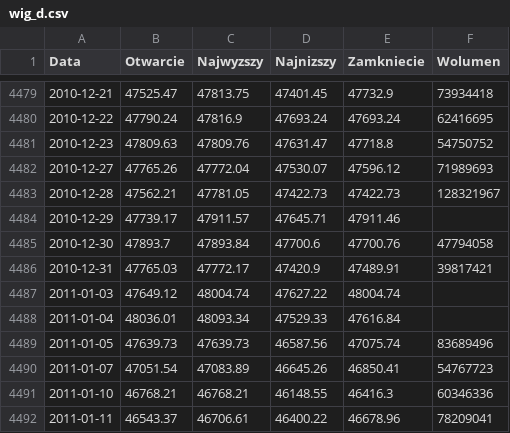
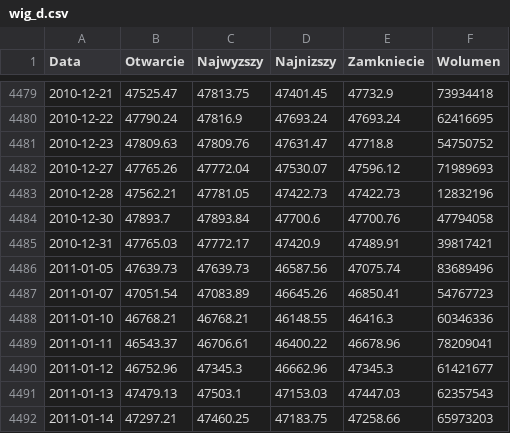
Before and after one commit to tborzyszkowski/LogikaProgramowania, a CSV file: zadania/04pliki/wig_d.csv, drawn as a sheet; only a part is shown, gaps mark what is left out; the shorter side is filled out with more unchanged rows.

```diff
--- a/zadania/04pliki/wig_d.csv
+++ b/zadania/04pliki/wig_d.csv
@@ -4482,8 +4482,5 @@ Data,Otwarcie,Najwyzszy,Najnizszy,Zamkniecie,Wolumen
 2010-12-27,47765.26,47772.04,47530.07,47596.12,71989693
-2010-12-28,47562.21,47781.05,47422.73,47422.73,128321967
-2010-12-29,47739.17,47911.57,47645.71,47911.46
+2010-12-28,47562.21,47781.05,47422.73,47422.73,12832196
 2010-12-30,47893.7,47893.84,47700.6,47700.76,47794058
 2010-12-31,47765.03,47772.17,47420.9,47489.91,39817421
-2011-01-03,47649.12,48004.74,47627.22,48004.74
-2011-01-04,48036.01,48093.34,47529.33,47616.84
 2011-01-05,47639.73,47639.73,46587.56,47075.74,83689496
```
Also changed, not shown: 1 other file.
